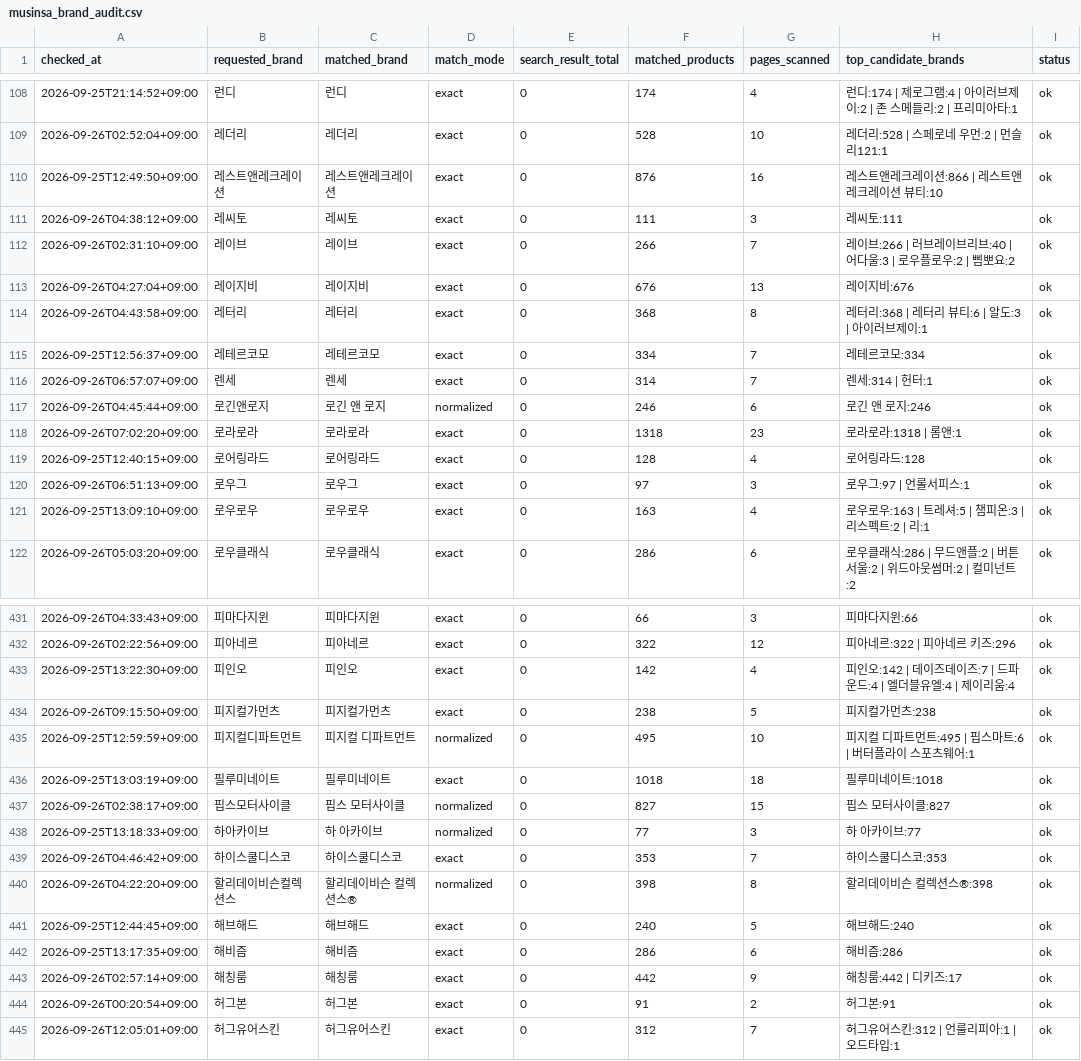
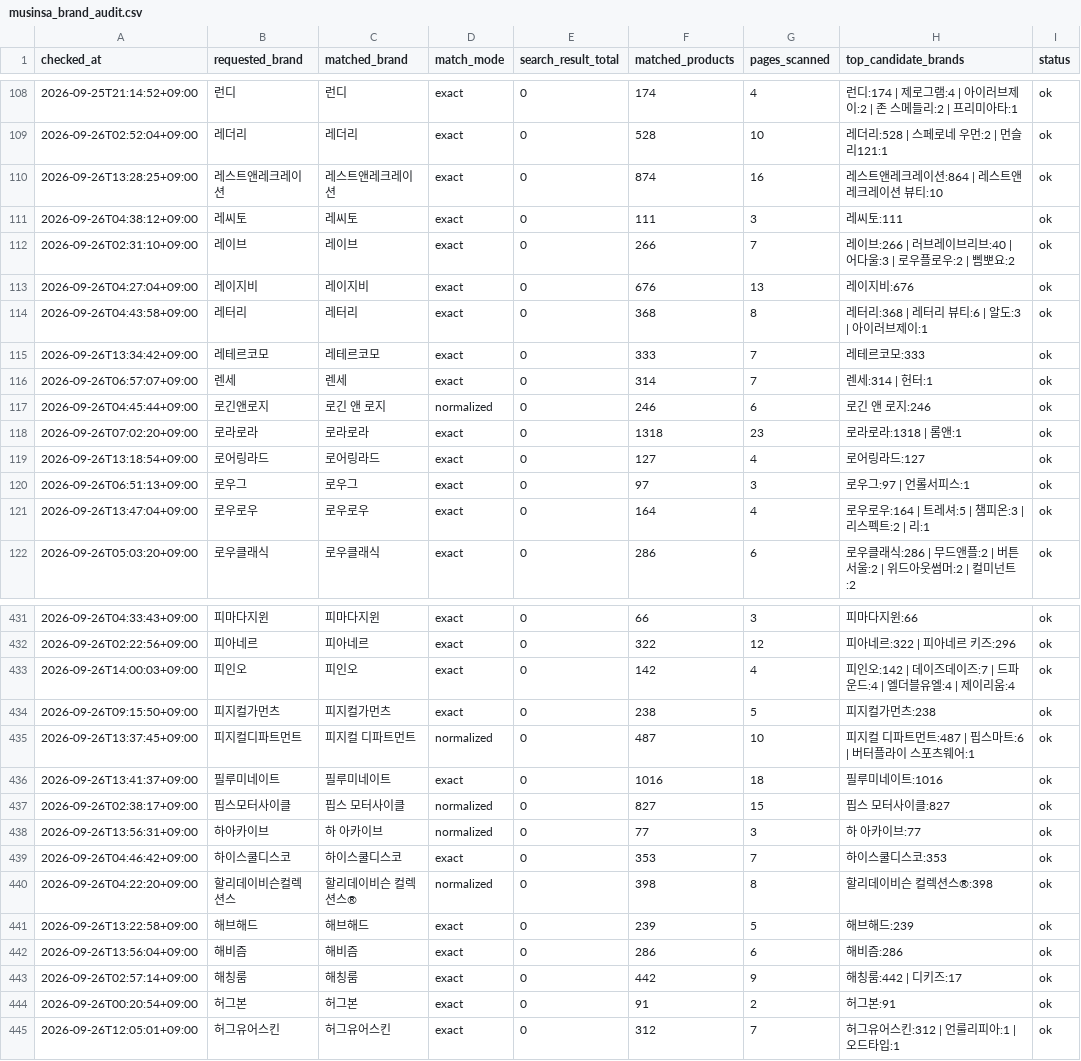
Before and after one commit to kwj-lab/-, a CSV file: musinsa_brand_audit.csv, drawn as a sheet; only a part is shown, gaps mark what is left out; the diff covers the shown part only.

```diff
--- a/musinsa_brand_audit.csv
+++ b/musinsa_brand_audit.csv
@@ -109,3 +109,3 @@
 2026-09-26T02:52:04+09:00,레더리,레더리,exact,0,528,10,레더리:528 | 스페로네 우먼:2 | 먼슬리121:1,ok
-2026-09-25T12:49:50+09:00,레스트앤레크레이션,레스트앤레크레이션,exact,0,876,16,레스트앤레크레이션:866 | 레스트앤레크레이션 뷰티:10,ok
+2026-09-26T13:28:25+09:00,레스트앤레크레이션,레스트앤레크레이션,exact,0,874,16,레스트앤레크레이션:864 | 레스트앤레크레이션 뷰티:10,ok
 2026-09-26T04:38:12+09:00,레씨토,레씨토,exact,0,111,3,레씨토:111,ok
@@ -114,3 +114,3 @@
 2026-09-26T04:43:58+09:00,레터리,레터리,exact,0,368,8,레터리:368 | 레터리 뷰티:6 | 알도:3 | 아이러브제이:1,ok
-2026-09-25T12:56:37+09:00,레테르코모,레테르코모,exact,0,334,7,레테르코모:334,ok
+2026-09-26T13:34:42+09:00,레테르코모,레테르코모,exact,0,333,7,레테르코모:333,ok
 2026-09-26T06:57:07+09:00,렌세,렌세,exact,0,314,7,렌세:314 | 헌터:1,ok
@@ -118,5 +118,5 @@
 2026-09-26T07:02:20+09:00,로라로라,로라로라,exact,0,1318,23,로라로라:1318 | 롬앤:1,ok
-2026-09-25T12:40:15+09:00,로어링라드,로어링라드,exact,0,128,4,로어링라드:128,ok
+2026-09-26T13:18:54+09:00,로어링라드,로어링라드,exact,0,127,4,로어링라드:127,ok
 2026-09-26T06:51:13+09:00,로우그,로우그,exact,0,97,3,로우그:97 | 언롤서피스:1,ok
-2026-09-25T13:09:10+09:00,로우로우,로우로우,exact,0,163,4,로우로우:163 | 트레셔:5 | 챔피온:3 | 리스펙트:2 | 리:1,ok
+2026-09-26T13:47:04+09:00,로우로우,로우로우,exact,0,164,4,로우로우:164 | 트레셔:5 | 챔피온:3 | 리스펙트:2 | 리:1,ok
 2026-09-26T05:03:20+09:00,로우클래식,로우클래식,exact,0,286,6,로우클래식:286 | 무드앤플:2 | 버튼서울:2 | 위드아웃썸머:2 | 컬미넌트:2,ok
@@ -432,12 +432,12 @@
 2026-09-26T02:22:56+09:00,피아네르,피아네르,exact,0,322,12,피아네르:322 | 피아네르 키즈:296,ok
-2026-09-25T13:22:30+09:00,피인오,피인오,exact,0,142,4,피인오:142 | 데이즈데이즈:7 | 드파운드:4 | 엘더블유엘:4 | 제이리움:4,ok
+2026-09-26T14:00:03+09:00,피인오,피인오,exact,0,142,4,피인오:142 | 데이즈데이즈:7 | 드파운드:4 | 엘더블유엘:4 | 제이리움:4,ok
 2026-09-26T09:15:50+09:00,피지컬가먼츠,피지컬가먼츠,exact,0,238,5,피지컬가먼츠:238,ok
-2026-09-25T12:59:59+09:00,피지컬디파트먼트,피지컬 디파트먼트,normalized,0,495,10,피지컬 디파트먼트:495 | 핍스마트:6 | 버터플라이 스포츠웨어:1,ok
-2026-09-25T13:03:19+09:00,필루미네이트,필루미네이트,exact,0,1018,18,필루미네이트:1018,ok
+2026-09-26T13:37:45+09:00,피지컬디파트먼트,피지컬 디파트먼트,normalized,0,487,10,피지컬 디파트먼트:487 | 핍스마트:6 | 버터플라이 스포츠웨어:1,ok
+2026-09-26T13:41:37+09:00,필루미네이트,필루미네이트,exact,0,1016,18,필루미네이트:1016,ok
 2026-09-26T02:38:17+09:00,핍스모터사이클,핍스 모터사이클,normalized,0,827,15,핍스 모터사이클:827,ok
-2026-09-25T13:18:33+09:00,하아카이브,하 아카이브,normalized,0,77,3,하 아카이브:77,ok
+2026-09-26T13:56:31+09:00,하아카이브,하 아카이브,normalized,0,77,3,하 아카이브:77,ok
 2026-09-26T04:46:42+09:00,하이스쿨디스코,하이스쿨디스코,exact,0,353,7,하이스쿨디스코:353,ok
 2026-09-26T04:22:20+09:00,할리데이비슨컬렉션스,할리데이비슨 컬렉션스®,normalized,0,398,8,할리데이비슨 컬렉션스®:398,ok
-2026-09-25T12:44:45+09:00,해브해드,해브해드,exact,0,240,5,해브해드:240,ok
-2026-09-25T13:17:35+09:00,해비즘,해비즘,exact,0,286,6,해비즘:286,ok
+2026-09-26T13:22:58+09:00,해브해드,해브해드,exact,0,239,5,해브해드:239,ok
+2026-09-26T13:56:04+09:00,해비즘,해비즘,exact,0,286,6,해비즘:286,ok
 2026-09-26T02:57:14+09:00,해칭룸,해칭룸,exact,0,442,9,해칭룸:442 | 디키즈:17,ok
```
Also changed, not shown: 105 edited cells elsewhere in this file, 2 other files.
